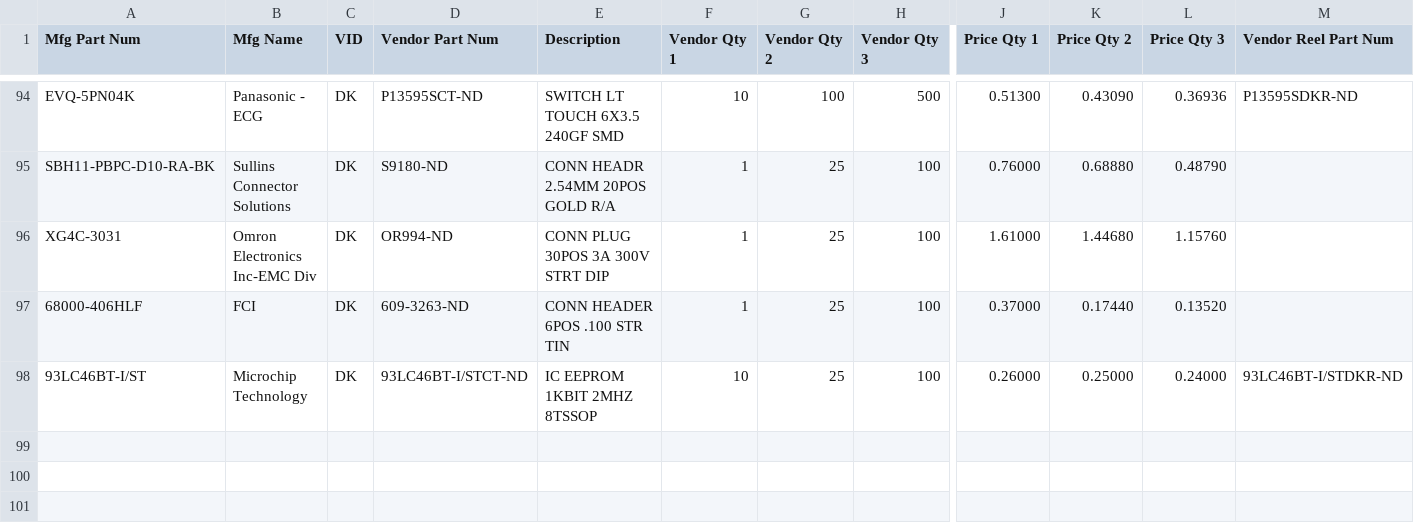
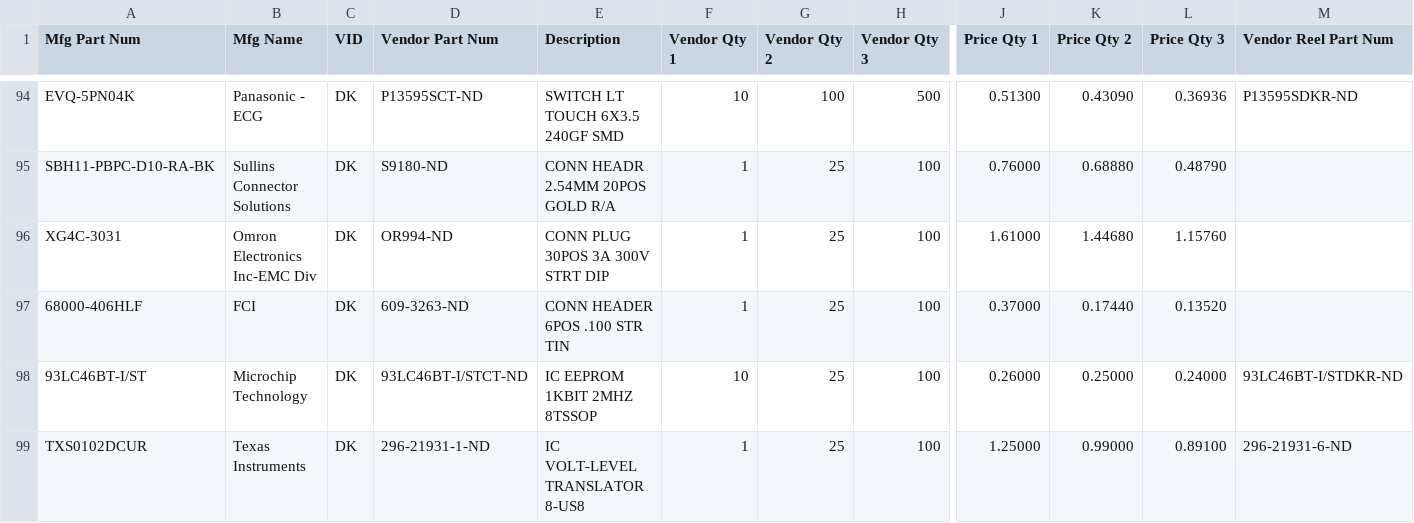
Before and after one commit to zhao0079/hardware, a CSV file: pixhawk2/PIXHAWK2-PARTS-DATABASE.csv, drawn as a sheet; only a part is shown, gaps mark what is left out; rows hold the shown columns only; the diff names each change by its address in the sheet, - before the commit and + after, or states it on an @@ line.

Commit message:
Added TXS0102 level shifter, replacing the TXB0102 with it in the next step

```diff
--- a/pixhawk2/PIXHAWK2-PARTS-DATABASE.csv
+++ b/pixhawk2/PIXHAWK2-PARTS-DATABASE.csv
+row 99: TXS0102DCUR | Texas Instruments | DK | 296-21931-1-ND | IC VOLT-LEVEL TRANSLATOR 8-US8 | 1 | 25 | 100 | 1.25000 | 0.99000 | 0.89100 | 296-21931-6-ND
```
Also changed, not shown: 3 other files.
